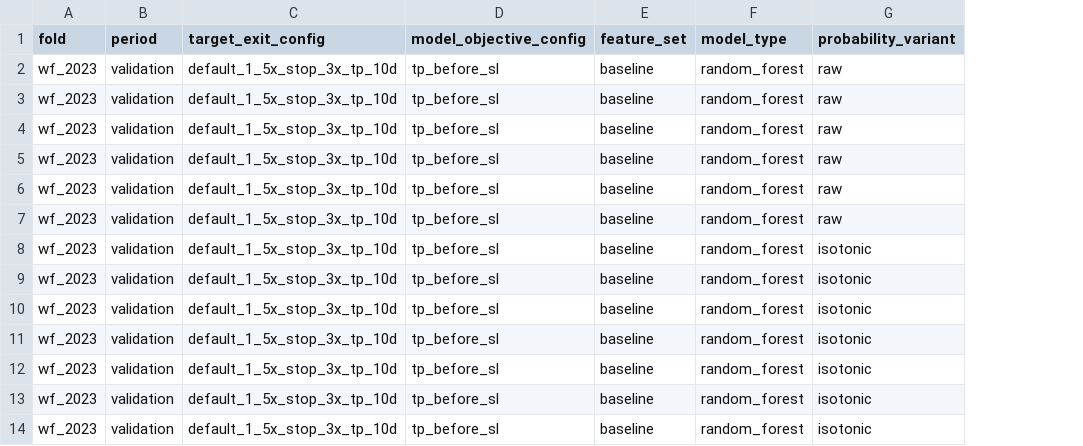
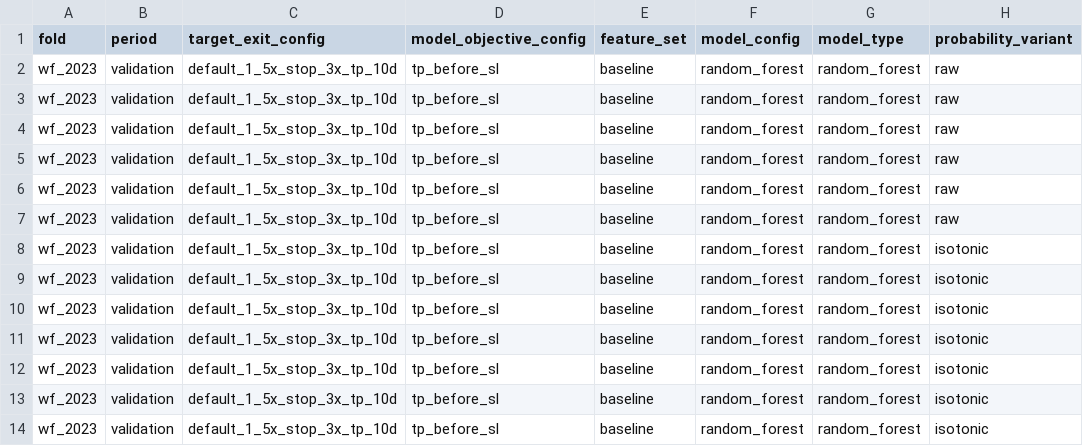
Before and after one commit to PerfectPoH/adaptive-equity-trading-lab, a CSV file: experiments/walk_forward_validation_latest.csv, drawn as a sheet; only a part is shown; the diff names each change by its address in the sheet, - before the commit and + after, or states it on an @@ line.

```diff
--- a/experiments/walk_forward_validation_latest.csv
+++ b/experiments/walk_forward_validation_latest.csv
+column F (model_config), rows 2-14: all random_forest
```
Also changed, not shown: 7 other files.
